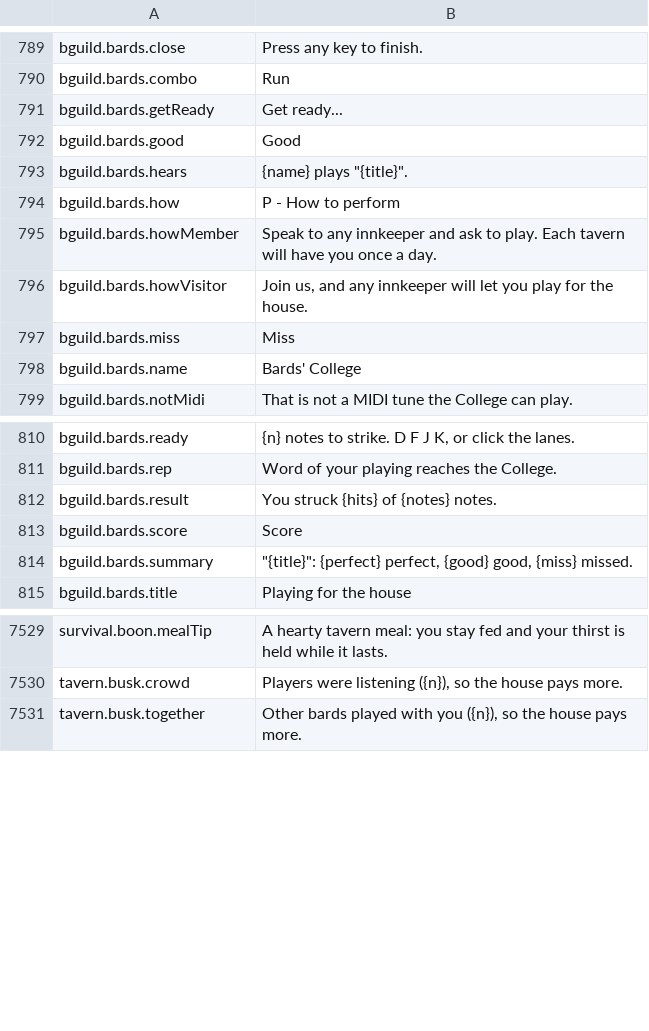
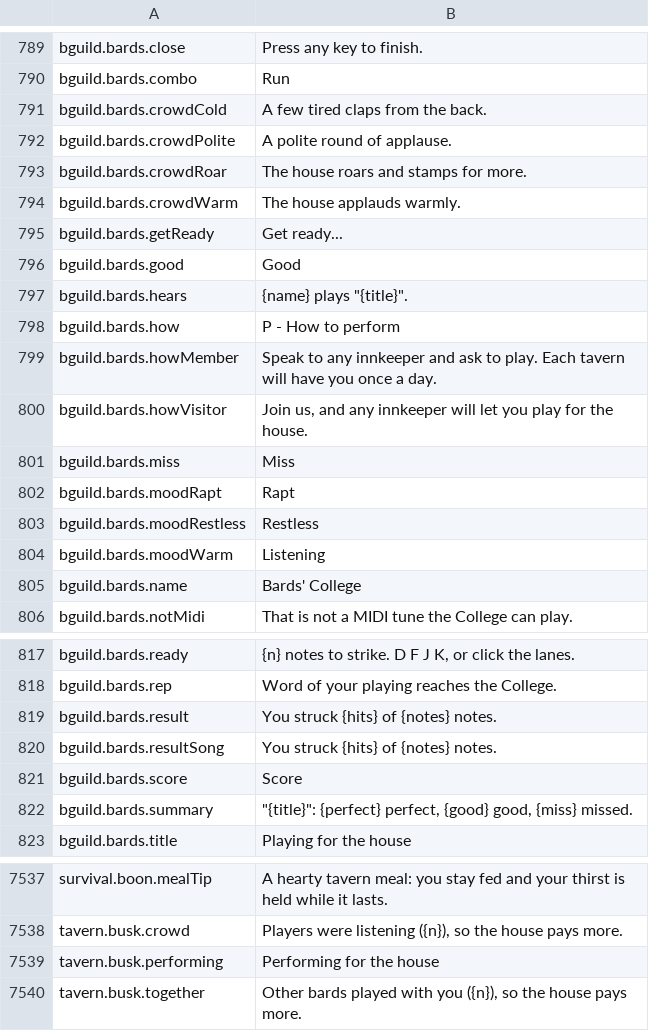
Before and after one commit to Killbow/bunnyfall, a CSV file: locales/en/Port_Strings.csv, drawn as a sheet; only a part is shown, gaps mark what is left out.

```diff
--- a/locales/en/Port_Strings.csv
+++ b/locales/en/Port_Strings.csv
@@ -790,2 +790,6 @@ bguild.bards.close,"Press any key to finish."
 bguild.bards.combo,"Run"
+bguild.bards.crowdCold,"A few tired claps from the back."
+bguild.bards.crowdPolite,"A polite round of applause."
+bguild.bards.crowdRoar,"The house roars and stamps for more."
+bguild.bards.crowdWarm,"The house applauds warmly."
 bguild.bards.getReady,"Get ready..."
@@ -797,2 +801,5 @@ bguild.bards.howVisitor,"Join us, and any innkeeper will let you play for the ho
 bguild.bards.miss,"Miss"
+bguild.bards.moodRapt,"Rapt"
+bguild.bards.moodRestless,"Restless"
+bguild.bards.moodWarm,"Listening"
 bguild.bards.name,"Bards' College"
@@ -812,2 +819,3 @@ bguild.bards.rep,"Word of your playing reaches the College."
 bguild.bards.result,"You struck {hits} of {notes} notes."
+bguild.bards.resultSong,"You struck {hits} of {notes} notes."
 bguild.bards.score,"Score"
@@ -7530,2 +7538,3 @@ survival.boon.mealTip,"A hearty tavern meal: you stay fed and your thirst is hel
 tavern.busk.crowd,"Players were listening ({n}), so the house pays more."
+tavern.busk.performing,"Performing for the house"
 tavern.busk.together,"Other bards played with you ({n}), so the house pays more."
```
Also changed, not shown: 8 other files.
